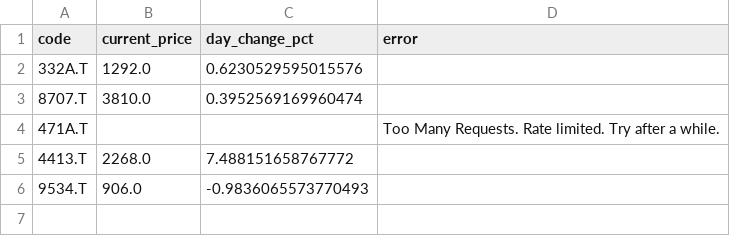
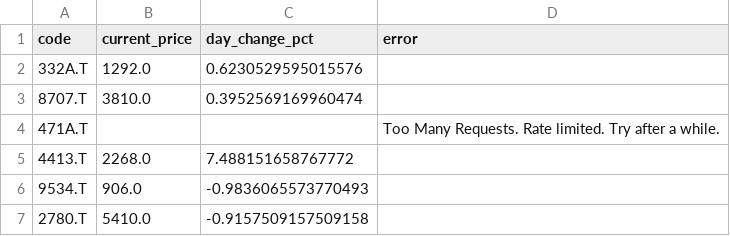
Before and after one commit to kaminoitte55sai-cmd/turtle-tool, a CSV file: fundamental_list.csv, drawn as a sheet.

Commit message:
Update watchlist

```diff
--- a/fundamental_list.csv
+++ b/fundamental_list.csv
@@ -6 +6,2 @@
 9534.T,906.0,-0.9836065573770493,
+2780.T,5410.0,-0.9157509157509158,
```
